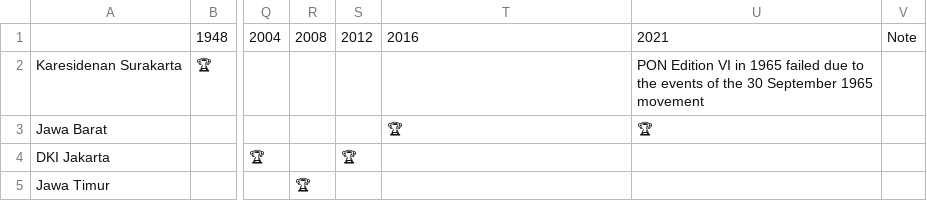
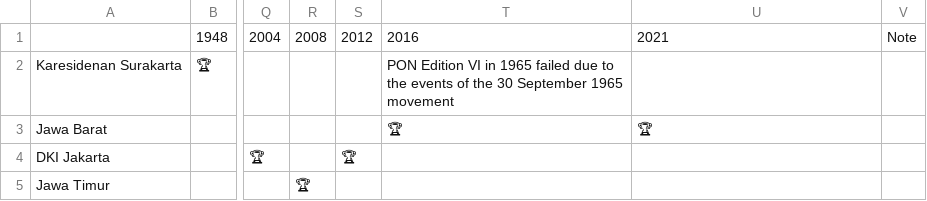
Before and after one commit to rizkyrautra/sportsanalytics, a CSV file: Pekan Olahraga Nasional - Daftar Juara 1948-2021.csv, drawn as a sheet; only a part is shown, gaps mark what is left out; the diff names each change by its address in the sheet, - before the commit and + after, or states it on an @@ line.

Commit message:
Update Pekan Olahraga Nasional - Daftar Juara 1948-2021.csv

```diff
--- a/Pekan Olahraga Nasional - Daftar Juara 1948-2021.csv
+++ b/Pekan Olahraga Nasional - Daftar Juara 1948-2021.csv
-T2: (empty)
+T2: PON Edition VI in 1965 failed due to the events of the 30 September 1965 movement
-U2: PON Edition VI in 1965 failed due to the events of the 30 September 1965 movement
+U2: (empty)
```
